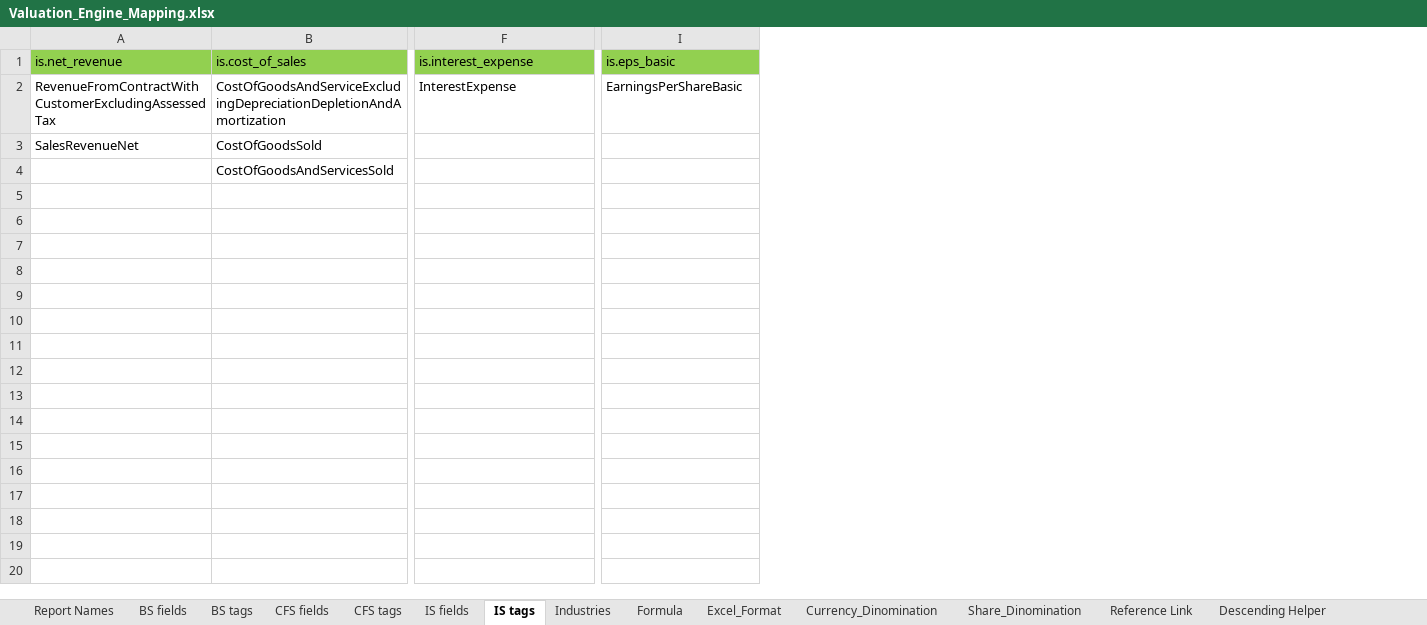
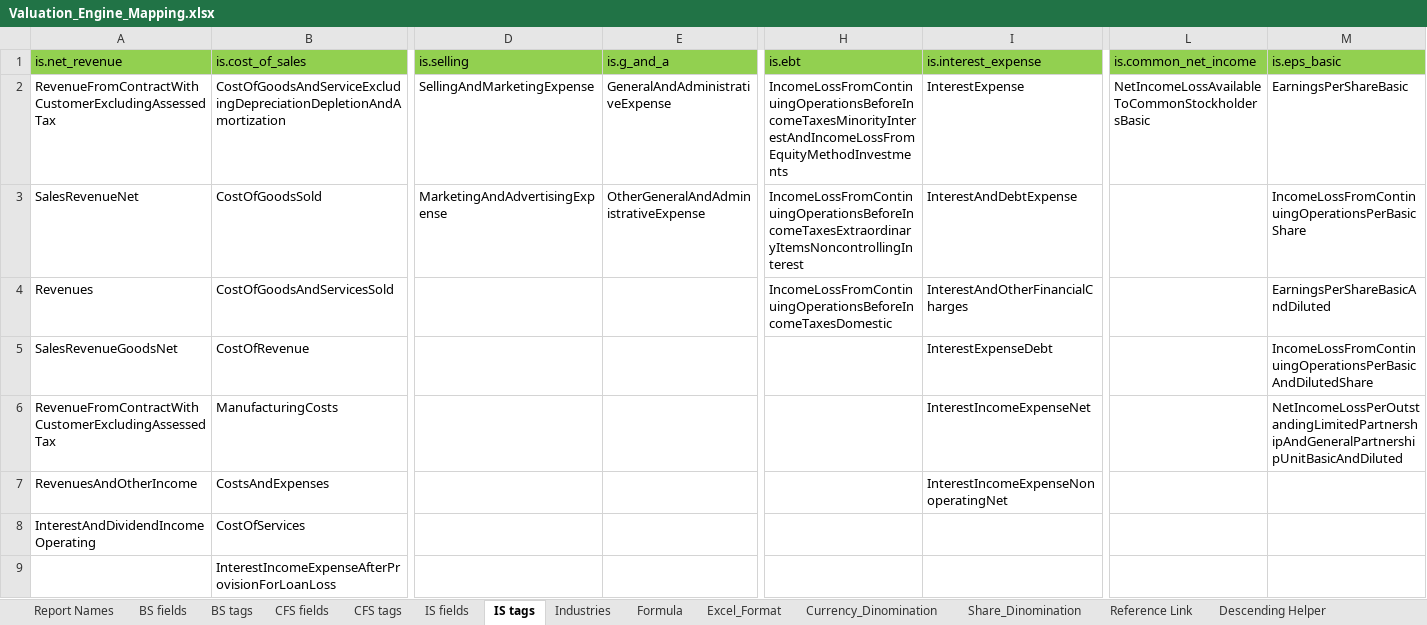
Before and after one commit to hellotaoworld/valuation_engine, an Excel workbook: Valuation_Engine_Mapping.xlsx, sheet IS tags, drawn as a sheet; only a part is shown, gaps mark what is left out; values as stored, in another font and other column widths than the file's, no borders; addresses are those after the commit; rows hold the shown columns only; the diff covers the shown part only; the diff names each change by its address in the sheet, - before the commit and + after, or states it on an @@ line.

```diff
--- a/Valuation_Engine_Mapping.xlsx (sheet IS tags)
+++ b/Valuation_Engine_Mapping.xlsx (sheet IS tags)
+column D (is.selling), rows 2-3: SellingAndMarketingExpense | MarketingAndAdvertisingExpense
+column E (is.g_and_a), rows 2-3: GeneralAndAdministrativeExpense | OtherGeneralAndAdministrativeExpense
+column H (is.ebt), rows 2-4: IncomeLossFromContinuingOperationsBeforeIncomeTaxesMinorityInterestAndIncomeLossFromEquityMethodInvestments | IncomeLossFromContinuingOperationsBeforeIncomeTaxesExtraordinaryItemsNoncontrollingInterest | IncomeLossFromContinuingOperationsBeforeIncomeTaxesDomestic
+column L (is.common_net_income), row 2: NetIncomeLossAvailableToCommonStockholdersBasic
-I3 (is.interest_expense): (empty)
+I3 (is.interest_expense): InterestAndDebtExpense
-M3 (is.eps_basic): (empty)
+M3 (is.eps_basic): IncomeLossFromContinuingOperationsPerBasicShare
-A4 (is.net_revenue): (empty)
+A4 (is.net_revenue): Revenues
-I4 (is.interest_expense): (empty)
+I4 (is.interest_expense): InterestAndOtherFinancialCharges
-M4 (is.eps_basic): (empty)
+M4 (is.eps_basic): EarningsPerShareBasicAndDiluted
+row 5: SalesRevenueGoodsNet | CostOfRevenue |  |  |  | InterestExpenseDebt |  | IncomeLossFromContinuingOperationsPerBasicAndDilutedShare
+row 6: RevenueFromContractWithCustomerExcludingAssessedTax | ManufacturingCosts |  |  |  | InterestIncomeExpenseNet |  | NetIncomeLossPerOutstandingLimitedPartnershipAndGeneralPartnershipUnitBasicAndDiluted
+row 7: RevenuesAndOtherIncome | CostsAndExpenses |  |  |  | InterestIncomeExpenseNonoperatingNet
+row 8: InterestAndDividendIncomeOperating | CostOfServices
+row 9:  | InterestIncomeExpenseAfterProvisionForLoanLoss
```
Also changed, not shown: 9 edited cells elsewhere in this sheet, sheet BS tags, sheet Formula, sheet CFS tags, formulas that keep their value, company_list.xlsx, 11 other files.
